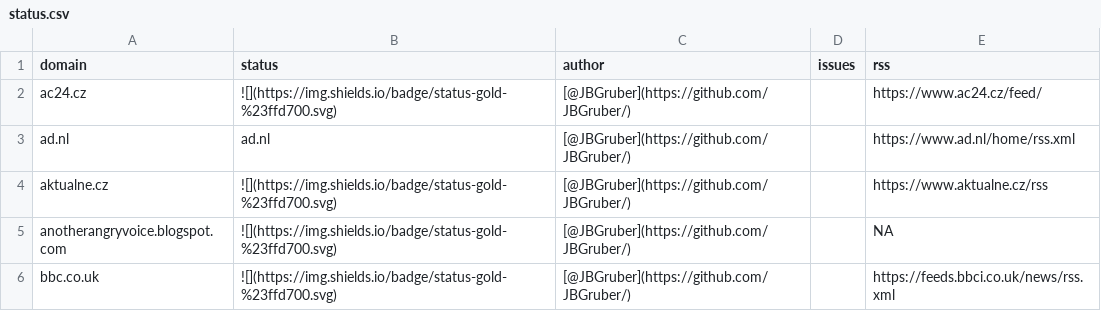
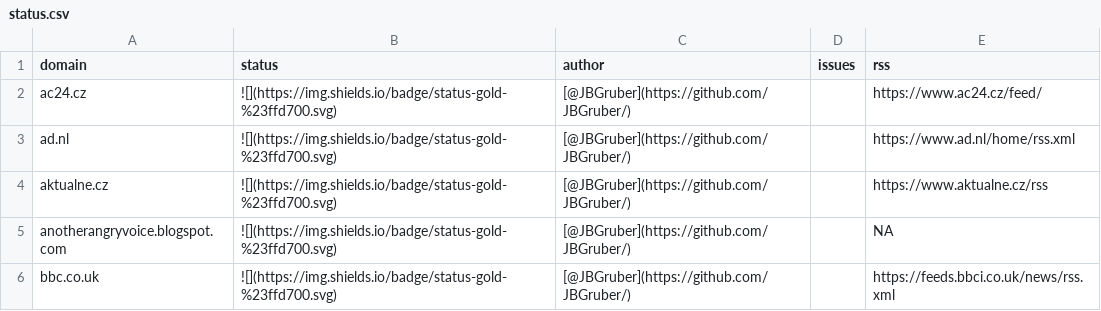
Before and after one commit to JBGruber/paperboy, a CSV file: inst/status.csv, drawn as a sheet; only a part is shown.

```diff
--- a/inst/status.csv
+++ b/inst/status.csv
@@ -2,3 +2,3 @@
 "ac24.cz","![](https://img.shields.io/badge/status-gold-%23ffd700.svg)","[@JBGruber](https://github.com/JBGruber/)","","https://www.ac24.cz/feed/"
-"ad.nl","ad.nl","[@JBGruber](https://github.com/JBGruber/)","","https://www.ad.nl/home/rss.xml"
+"ad.nl","![](https://img.shields.io/badge/status-gold-%23ffd700.svg)","[@JBGruber](https://github.com/JBGruber/)","","https://www.ad.nl/home/rss.xml"
 "aktualne.cz","![](https://img.shields.io/badge/status-gold-%23ffd700.svg)","[@JBGruber](https://github.com/JBGruber/)","","https://www.aktualne.cz/rss"
```
Also changed, not shown: 3 other files.
